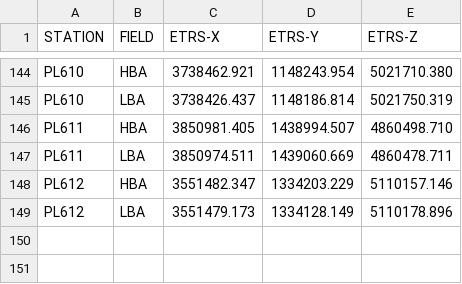
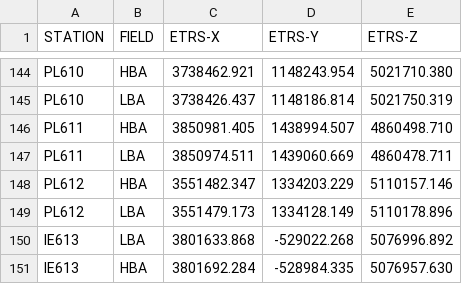
Before and after one commit to brentjens/lofar-antenna-positions, a CSV file: share/lofarantpos/etrs-phase-centres.csv, drawn as a sheet; only a part is shown, gaps mark what is left out; the diff names each change by its address in the sheet, - before the commit and + after, or states it on an @@ line.

Commit message:
Added IE613 phase centres.

```diff
--- a/share/lofarantpos/etrs-phase-centres.csv
+++ b/share/lofarantpos/etrs-phase-centres.csv
+row 150: IE613 | LBA | 3801633.868 | -529022.268 | 5076996.892
+row 151: IE613 | HBA | 3801692.284 | -528984.335 | 5076957.630
```
